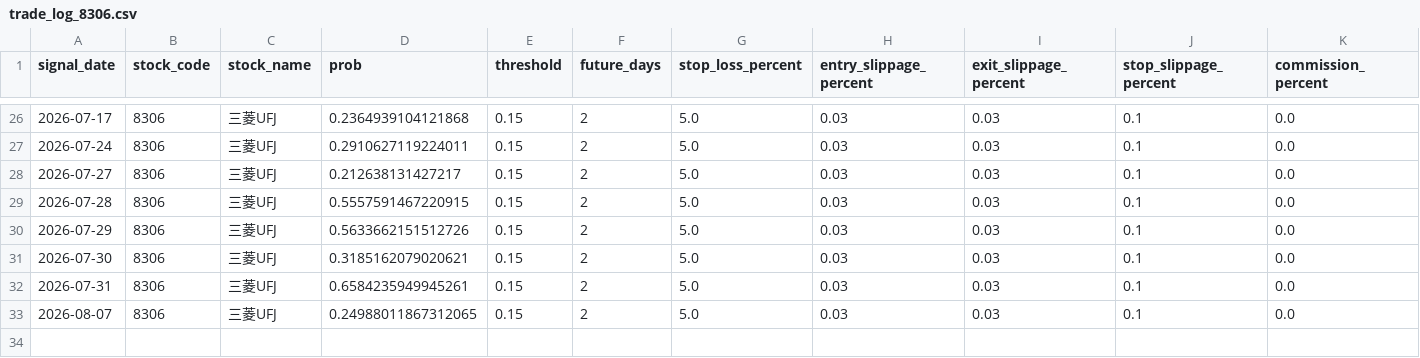
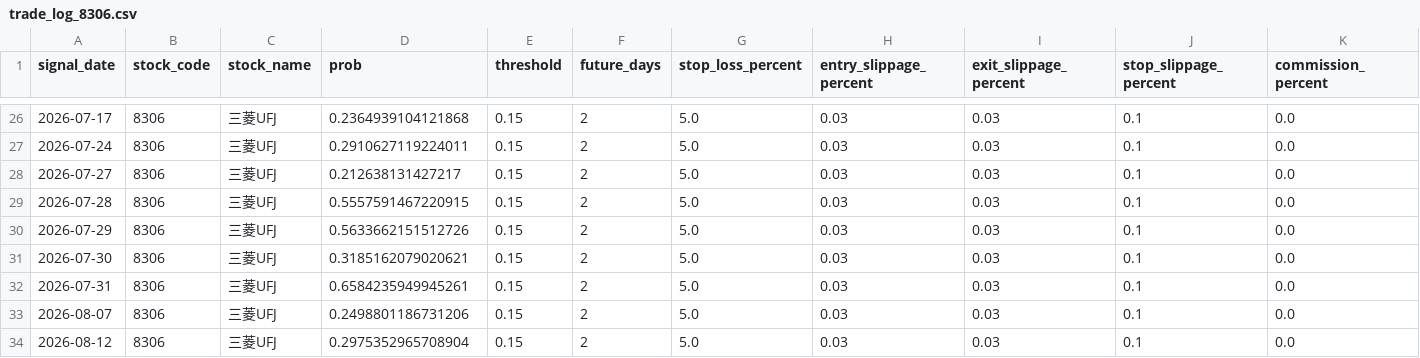
Before and after one commit to ta1k1-arakawa/stock-analyzer, a CSV file: data/trade_log_8306.csv, drawn as a sheet; only a part is shown, gaps mark what is left out; addresses are those after the commit; rows hold the shown columns only; the diff names each change by its address in the sheet, - before the commit and + after, or states it on an @@ line.

```diff
--- a/data/trade_log_8306.csv
+++ b/data/trade_log_8306.csv
+row 33: 2026-08-07 | 8306 | 三菱UFJ | 0.2498801186731206 | 0.15 | 2 | 5.0 | 0.03 | 0.03 | 0.1 | 0.0
-A34 (signal_date): 2026-08-07
+A34 (signal_date): 2026-08-12
-D34 (prob): 0.24988011867312065
+D34 (prob): 0.2975352965708904
```
Also changed, not shown: data/trade_log_5020.csv, data/trade_log_7211.csv.
